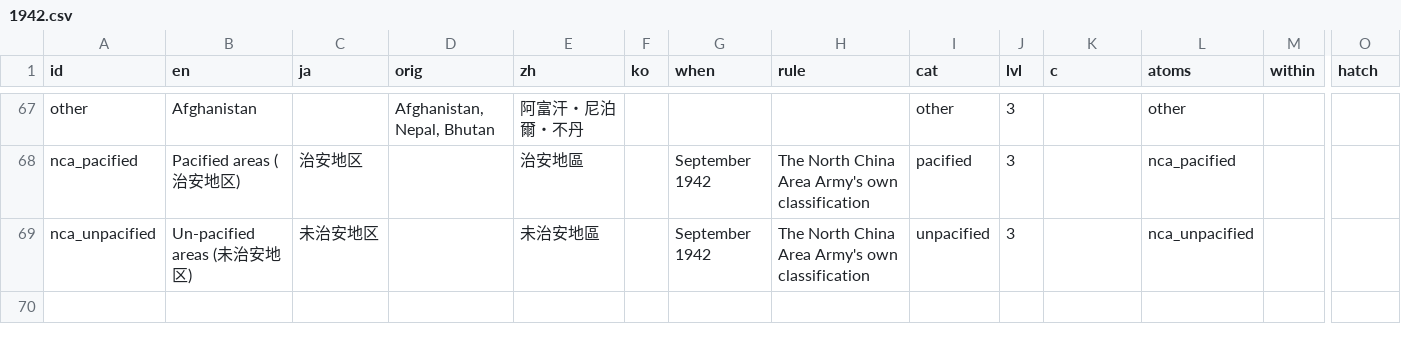
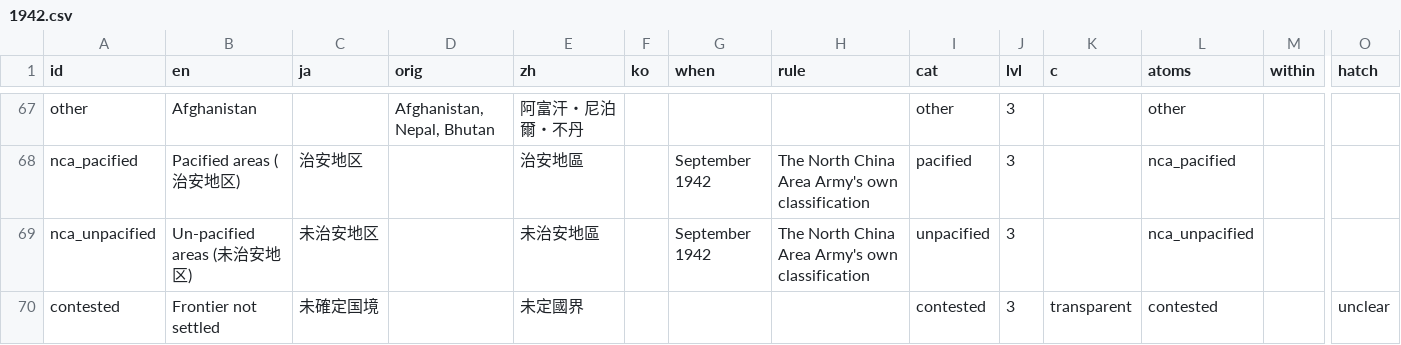
Before and after one commit to kmlawson/japanese-empire-student-map, a CSV file: texts/territories/1942.csv, drawn as a sheet; only a part is shown, gaps mark what is left out; rows hold the shown columns only; the diff names each change by its address in the sheet, - before the commit and + after, or states it on an @@ line.

```diff
--- a/texts/territories/1942.csv
+++ b/texts/territories/1942.csv
+row 70: contested | Frontier not settled | 未確定国境 |  | 未定國界 |  |  |  | contested | 3 | transparent | contested |  | unclear
```
Also changed, not shown: texts/categories.csv, texts/territories/1930.csv, 16 other files.
